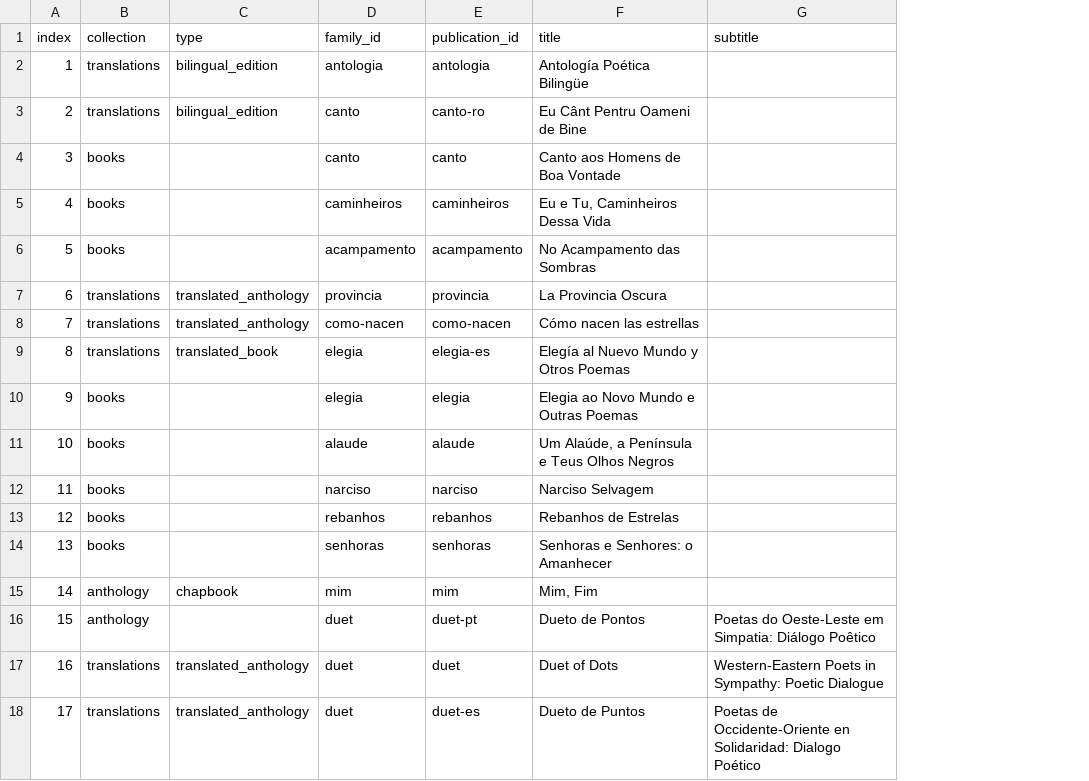
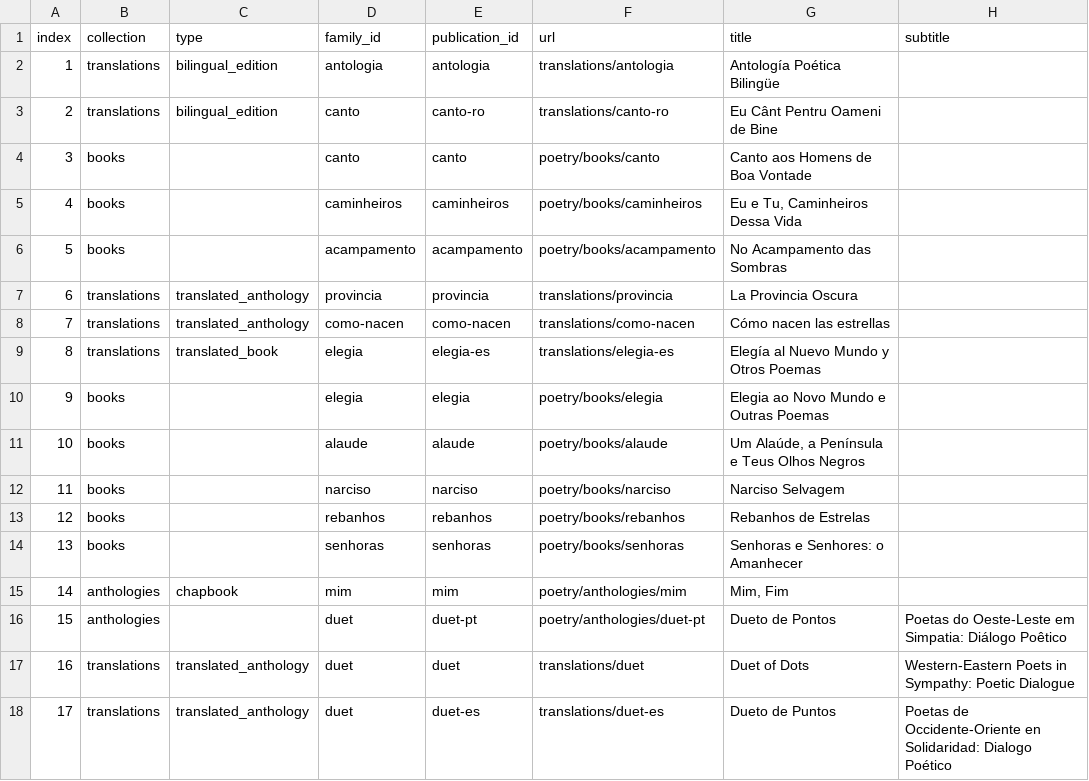
Before and after one commit to narlanmatos/narlanmatos.github.io, a CSV file: _data/publications.csv, drawn as a sheet; only a part is shown; the diff names each change by its address in the sheet, - before the commit and + after, or states it on an @@ line.

Commit message:
add url

```diff
--- a/_data/publications.csv
+++ b/_data/publications.csv
+column F (url), rows 2-18: translations/antologia | translations/canto-ro | poetry/books/canto | poetry/books/caminheiros | poetry/books/acampamento | translations/provincia | translations/como-nacen | translations/elegia-es | poetry/books/elegia | poetry/books/alaude | poetry/books/narciso | poetry/books/rebanhos | poetry/books/senhoras | poetry/anthologies/mim | poetry/anthologies/duet-pt | translations/duet | translations/duet-es
-B15:B16 (collection): anthology
+B15:B16 (collection): anthologies
```
